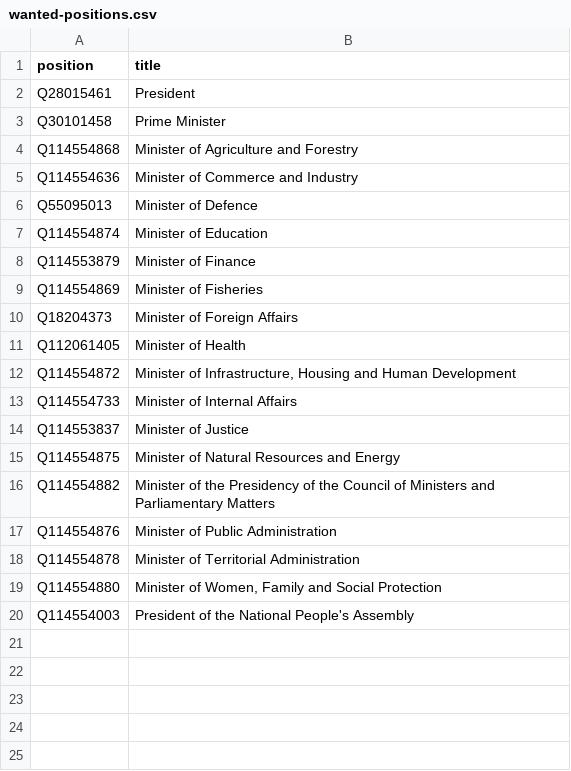
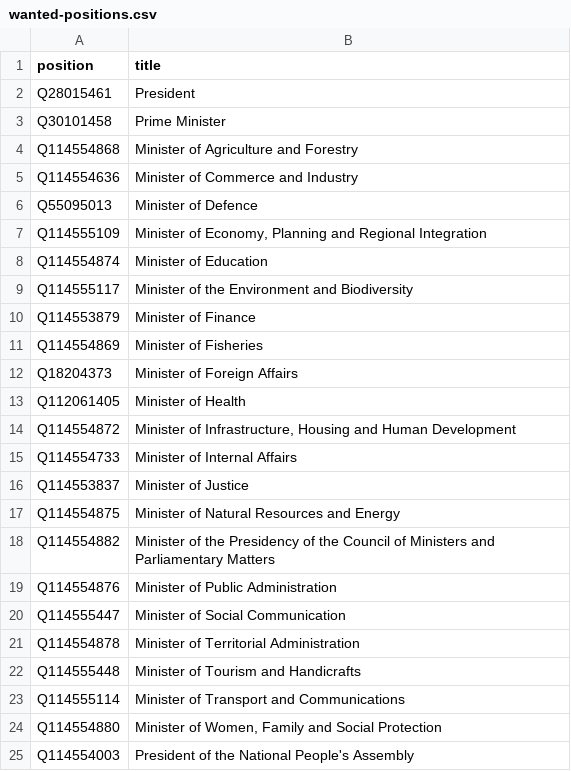
Before and after one commit to every-politician-scrapers/guinea-bissau, a CSV file: wikidata/wanted-positions.csv, drawn as a sheet.

Commit message:
add more positions

```diff
--- a/wikidata/wanted-positions.csv
+++ b/wikidata/wanted-positions.csv
@@ -6,3 +6,5 @@ Q114554636,Minister of Commerce and Industry
 Q55095013,Minister of Defence
+Q114555109,"Minister of Economy, Planning and Regional Integration"
 Q114554874,Minister of Education
+Q114555117,Minister of the Environment and Biodiversity
 Q114553879,Minister of Finance
@@ -17,3 +19,6 @@ Q114554882,Minister of the Presidency of the Council of Ministers and Parliament
 Q114554876,Minister of Public Administration
+Q114555447,Minister of Social Communication
 Q114554878,Minister of Territorial Administration
+Q114555448,Minister of Tourism and Handicrafts
+Q114555114,Minister of Transport and Communications
 Q114554880,"Minister of Women, Family and Social Protection"
```
